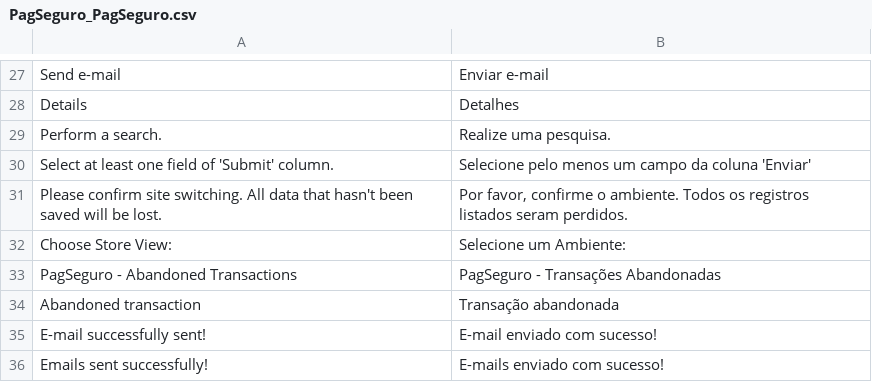
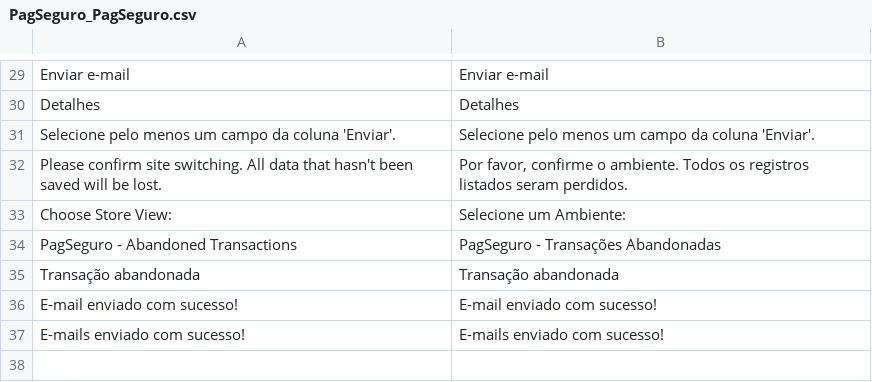
Before and after one commit to pagseguro/pagseguro-modulo-magento-v1, a CSV file: app/locale/pt_BR/PagSeguro_PagSeguro.csv, drawn as a sheet; only a part is shown, gaps mark what is left out; the diff covers the shown part only.

```diff
--- a/app/locale/pt_BR/PagSeguro_PagSeguro.csv
+++ b/app/locale/pt_BR/PagSeguro_PagSeguro.csv
@@ -27,5 +29,4 @@
-"Send e-mail","Enviar e-mail"
-"Details","Detalhes"
-"Perform a search.","Realize uma pesquisa."
-"Select at least one field of 'Submit' column.","Selecione pelo menos um campo da coluna 'Enviar'"
+"Enviar e-mail","Enviar e-mail"
+"Detalhes","Detalhes"
+"Selecione pelo menos um campo da coluna 'Enviar'.","Selecione pelo menos um campo da coluna 'Enviar'."
 "Please confirm site switching. All data that hasn't been saved will be lost.","Por favor, confirme o ambiente. Todos os registros listados seram perdidos."
@@ -33,4 +34,4 @@
 "PagSeguro - Abandoned Transactions","PagSeguro - Transações Abandonadas"
-"Abandoned transaction","Transação abandonada"
-"E-mail successfully sent!","E-mail enviado com sucesso!"
-"Emails sent successfully!","E-mails enviado com sucesso!"
+"Transação abandonada","Transação abandonada"
+"E-mail enviado com sucesso!","E-mail enviado com sucesso!"
+"E-mails enviado com sucesso!","E-mails enviado com sucesso!"
```
Also changed, not shown: 3 added rows, 1 removed row and 25 edited cells elsewhere in this file, 4 other files.
